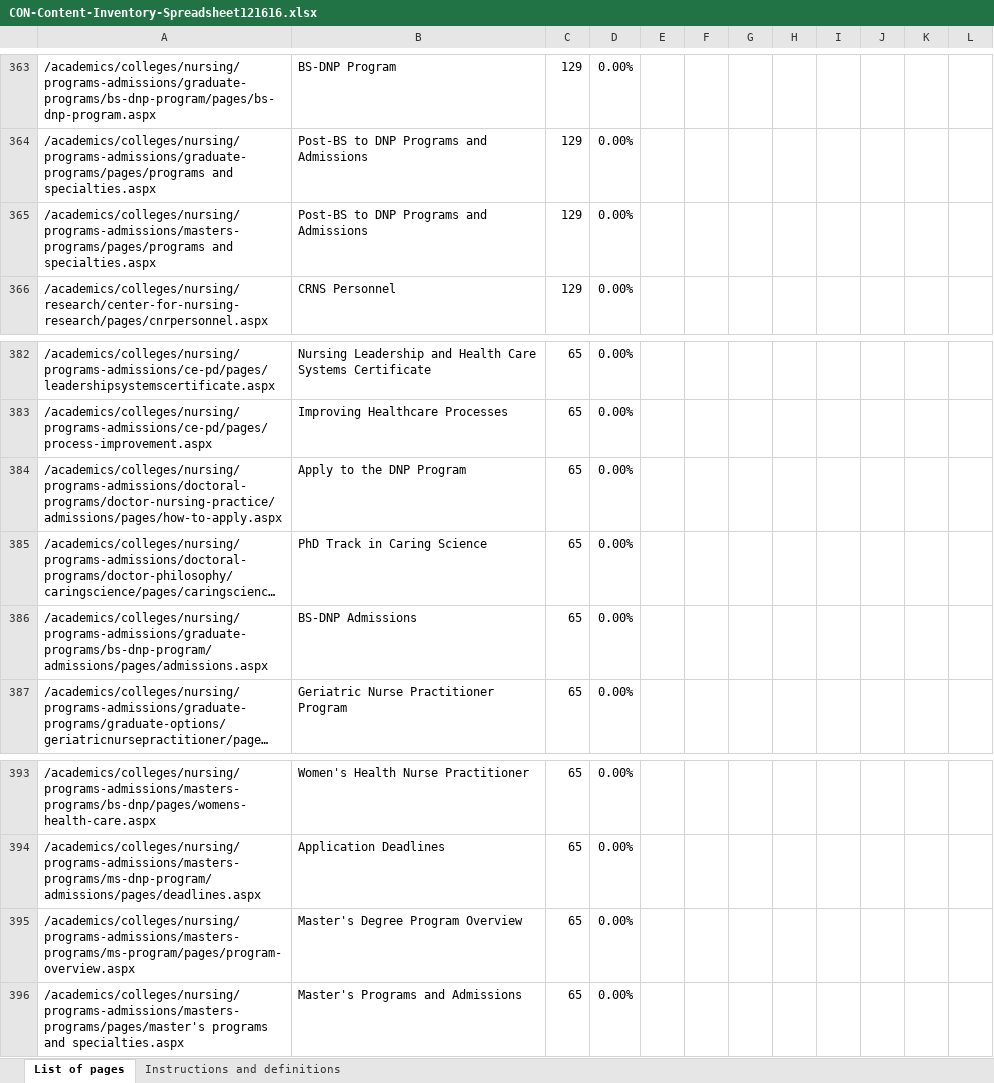
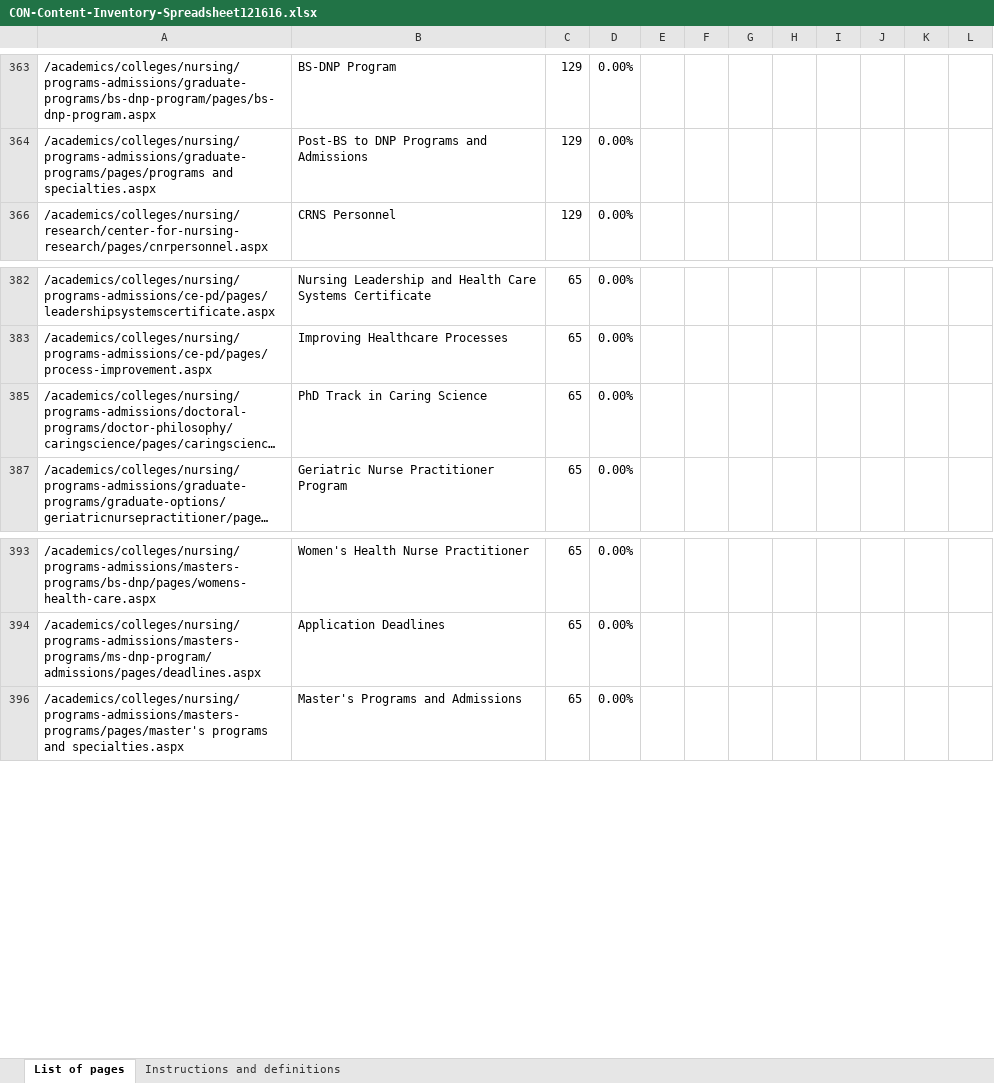
Before and after one commit to jasonrahm00/con-sp2010, an Excel workbook: site_audit/CON-Content-Inventory-Spreadsheet121616.xlsx, sheet List of pages, drawn as a sheet; only a part is shown, gaps mark what is left out; long unchanged cells end in …; values as stored, in another font and other column widths than the file's, no borders; charts and pictures and conditional formats and table styles not drawn; the diff covers the shown part only; the diff names each change by its address in the sheet, - before the commit and + after, or states it on an @@ line.

```diff
--- a/site_audit/CON-Content-Inventory-Spreadsheet121616.xlsx (sheet List of pages)
+++ b/site_audit/CON-Content-Inventory-Spreadsheet121616.xlsx (sheet List of pages)
-row 365: /academics/colleges/nursing/programs-admissions/masters-programs/pages/programs and specialties.aspx | Post-BS to DNP Programs and Admissions | 129 | 0.00%
-row 384: /academics/colleges/nursing/programs-admissions/doctoral-programs/doctor-nursing-practice/admissions/pages/how-to-apply.aspx | Apply to the DNP Program | 65 | 0.00%
-row 386: /academics/colleges/nursing/programs-admissions/graduate-programs/bs-dnp-program/admissions/pages/admissions.aspx | BS-DNP Admissions | 65 | 0.00%
-row 395: /academics/colleges/nursing/programs-admissions/masters-programs/ms-program/pages/program-overview.aspx | Master's Degree Program Overview | 65 | 0.00%
```
Also changed, not shown: 28 removed rows and 7 hidden or unhidden rows elsewhere in this sheet, hidden cells, 3 other files.
